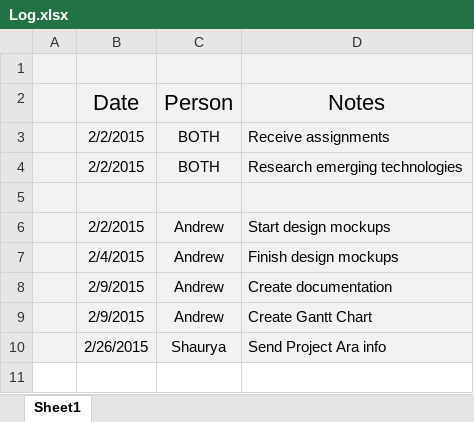
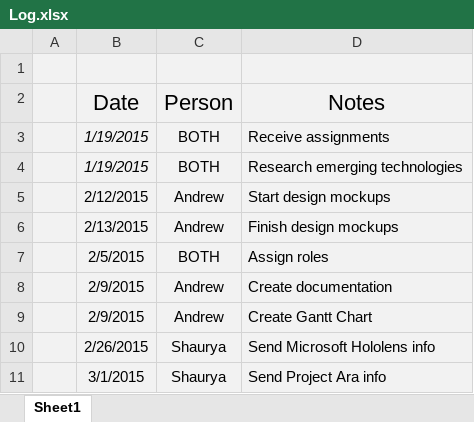
Before and after one commit to bearbear12345/school_ipt_2015_as1, an Excel workbook: docs/Log.xlsx, sheet Sheet1, drawn as a sheet; values as stored, in another font and other column widths than the file's, no borders; removed rows and columns are numbered as before the commit, all else as after; the diff names each change by its address in the sheet, - before the commit and + after, or states it on an @@ line.

```diff
--- a/docs/Log.xlsx (sheet Sheet1)
+++ b/docs/Log.xlsx (sheet Sheet1)
-B3:B4 (Date): 2/2/2015
+B3:B4 (Date): 1/19/2015
-B3:B4 italic: off
+B3:B4 italic: on
-row 5: (empty)
-B5 (Date): 2/2/2015
+B5 (Date): 2/12/2015
-B6 (Date): 2/4/2015
+B6 (Date): 2/13/2015
+row 7:  | 2/5/2015 | BOTH | Assign roles
+row 10:  | 2/26/2015 | Shaurya | Send Microsoft Hololens info
-B11 (Date): 2/26/2015
+B11 (Date): 3/1/2015
```
Also changed, not shown: docs/Gantt Chart.xlsm, 1 other file.
